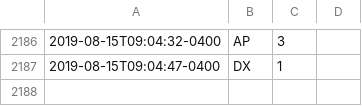
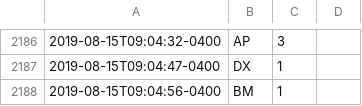
Before and after one commit to fuzzyTew/todo, a CSV file: Routine/meds/2019-meds.csv, drawn as a sheet; only a part is shown, gaps mark what is left out; the diff names each change by its address in the sheet, - before the commit and + after, or states it on an @@ line.

Commit message:
meds BM 1

```diff
--- a/Routine/meds/2019-meds.csv
+++ b/Routine/meds/2019-meds.csv
+row 2188: 2019-08-15T09:04:56-0400 | BM | 1
```
